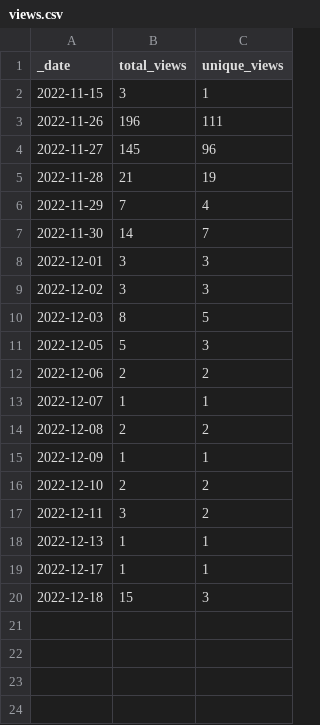
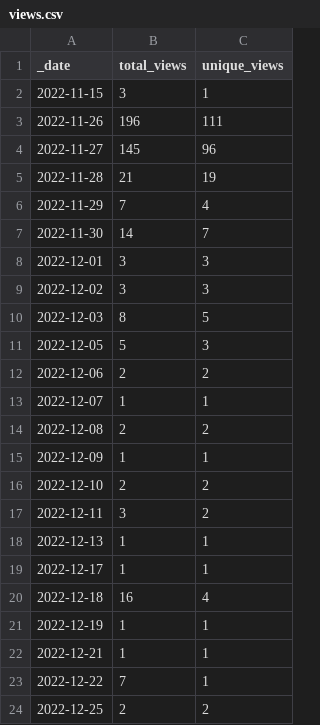
Before and after one commit to HerrNamenlos123/tello, a CSV file: traffic/views.csv, drawn as a sheet.

Commit message:
GitHub traffic

```diff
--- a/traffic/views.csv
+++ b/traffic/views.csv
@@ -19,2 +19,6 @@ _date,total_views,unique_views
 2022-12-17,1,1
-2022-12-18,15,3
+2022-12-18,16,4
+2022-12-19,1,1
+2022-12-21,1,1
+2022-12-22,7,1
+2022-12-25,2,2
```
Also changed, not shown: traffic/clones.csv, 1 other file.
